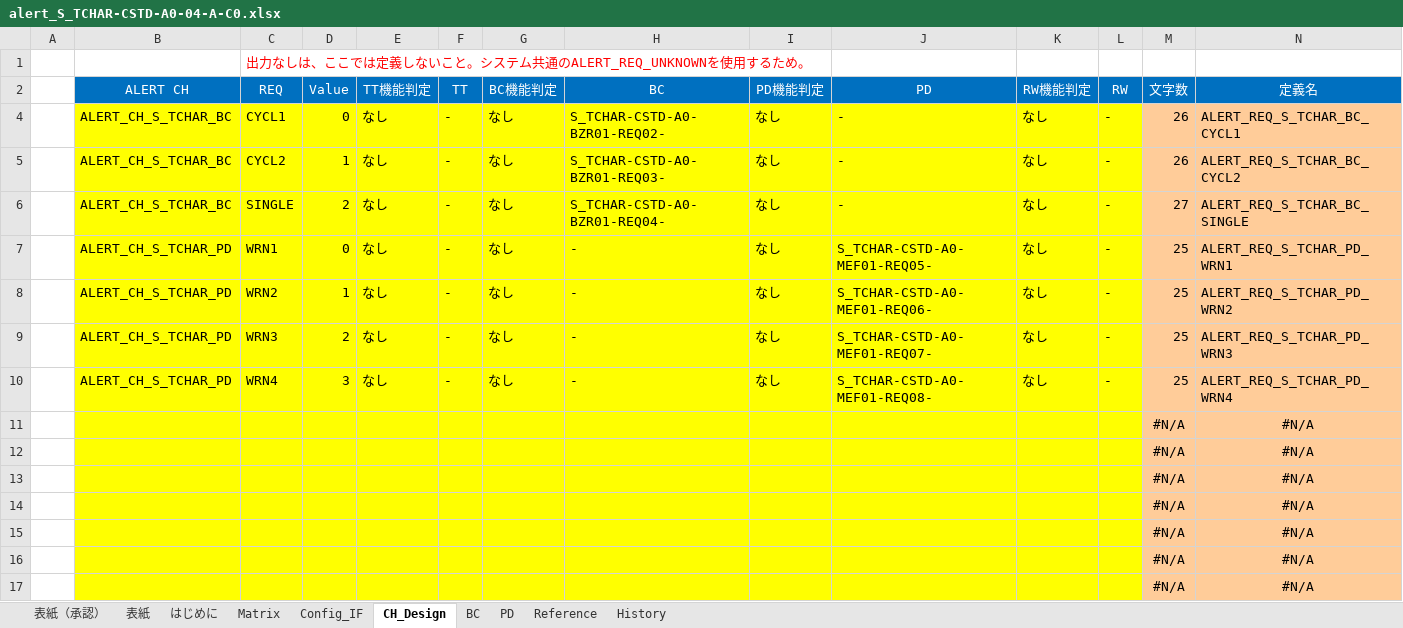
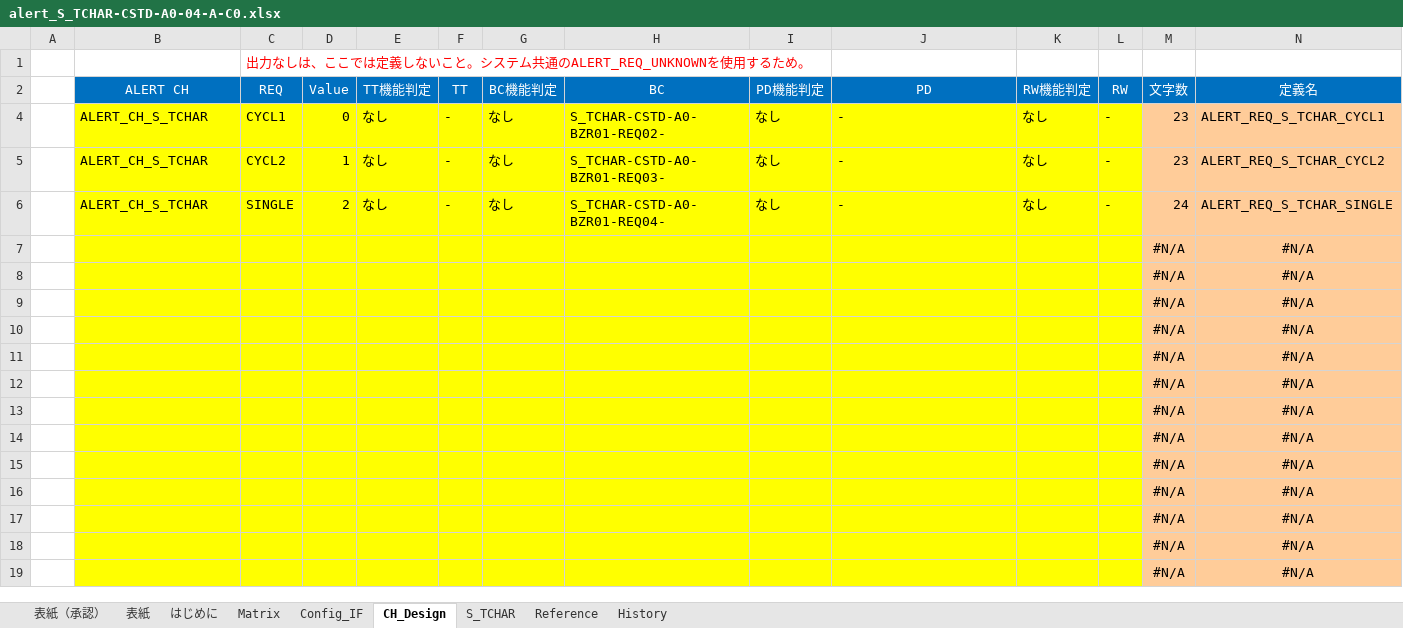
Before and after one commit to yuya-yamase/intro_git, an Excel workbook: src/PE1VM1/App/MET/IpcApplication/Vom/Alert/matrix/scc/alert_S_TCHAR-CSTD-A0-04-A-C0.xlsx, sheet CH_Design, drawn as a sheet; only a part is shown; the shorter side is filled out with more unchanged rows; values as stored, in another font and other column widths than the file's, no borders; conditional formats not drawn; removed rows and columns are numbered as before the commit, all else as after; rows hold the shown columns only; the diff names each change by its address in the sheet, - before the commit and + after, or states it on an @@ line.

Commit message:
■MET-S_ADTT-CSTD / MET-S_ADMID-CSTD対応 BEV3CDCMET-474 BEV3CDCMET-160 BEV3CDCMET-476 BEV3CDCMET-158 Alert設計書修正対応 コンフリクト処置の正式対応（コメント追加のみ）
【コンポーネント】
Alert
Alert設計書修正対応
コンフリクト処置の正式対応（コメント追加のみ）

```diff
--- a/src/PE1VM1/App/MET/IpcApplication/Vom/Alert/matrix/scc/alert_S_TCHAR-CSTD-A0-04-A-C0.xlsx (sheet CH_Design)
+++ b/src/PE1VM1/App/MET/IpcApplication/Vom/Alert/matrix/scc/alert_S_TCHAR-CSTD-A0-04-A-C0.xlsx (sheet CH_Design)
-sheet tab: BC
+sheet tab: S_TCHAR
-sheet tab: PD
-B4:B6 (ALERT CH): ALERT_CH_S_TCHAR_BC
+B4:B6 (ALERT CH): ALERT_CH_S_TCHAR
-M4:M5 (文字数): 26
+M4:M5 (文字数): 23
-N4 (定義名): ALERT_REQ_S_TCHAR_BC_CYCL1
+N4 (定義名): ALERT_REQ_S_TCHAR_CYCL1
-N5 (定義名): ALERT_REQ_S_TCHAR_BC_CYCL2
+N5 (定義名): ALERT_REQ_S_TCHAR_CYCL2
-M6 (文字数): 27
+M6 (文字数): 24
-N6 (定義名): ALERT_REQ_S_TCHAR_BC_SINGLE
+N6 (定義名): ALERT_REQ_S_TCHAR_SINGLE
-row 7:  | ALERT_CH_S_TCHAR_PD | WRN1 | 0 | なし | - | なし | - | なし | S_TCHAR-CSTD-A0-MEF01-REQ05- | なし | - | 25 | ALERT_REQ_S_TCHAR_PD_WRN1
-row 8:  | ALERT_CH_S_TCHAR_PD | WRN2 | 1 | なし | - | なし | - | なし | S_TCHAR-CSTD-A0-MEF01-REQ06- | なし | - | 25 | ALERT_REQ_S_TCHAR_PD_WRN2
-row 9:  | ALERT_CH_S_TCHAR_PD | WRN3 | 2 | なし | - | なし | - | なし | S_TCHAR-CSTD-A0-MEF01-REQ07- | なし | - | 25 | ALERT_REQ_S_TCHAR_PD_WRN3
-row 10:  | ALERT_CH_S_TCHAR_PD | WRN4 | 3 | なし | - | なし | - | なし | S_TCHAR-CSTD-A0-MEF01-REQ08- | なし | - | 25 | ALERT_REQ_S_TCHAR_PD_WRN4
+row 7:  |  |  |  |  |  |  |  |  |  |  |  | #N/A | #N/A
+row 8:  |  |  |  |  |  |  |  |  |  |  |  | #N/A | #N/A
+row 9:  |  |  |  |  |  |  |  |  |  |  |  | #N/A | #N/A
+row 10:  |  |  |  |  |  |  |  |  |  |  |  | #N/A | #N/A
```
Also changed, not shown: sheet Reference, sheet S_TCHAR, sheet 表紙, sheet Matrix, hidden cells, charts or pictures, src/PE1VM1/App/MET/IpcApplication/Vom/Alert/matrix/scc/alert_S_APP-CSTD-1-02-B-C0.xlsx, src/PE1VM1/App/MET/IpcApplication/Vom/Alert/matrix/scc/alert_S_BSM-CSTD-3-01-A-C0.xlsx, 19 other files.
